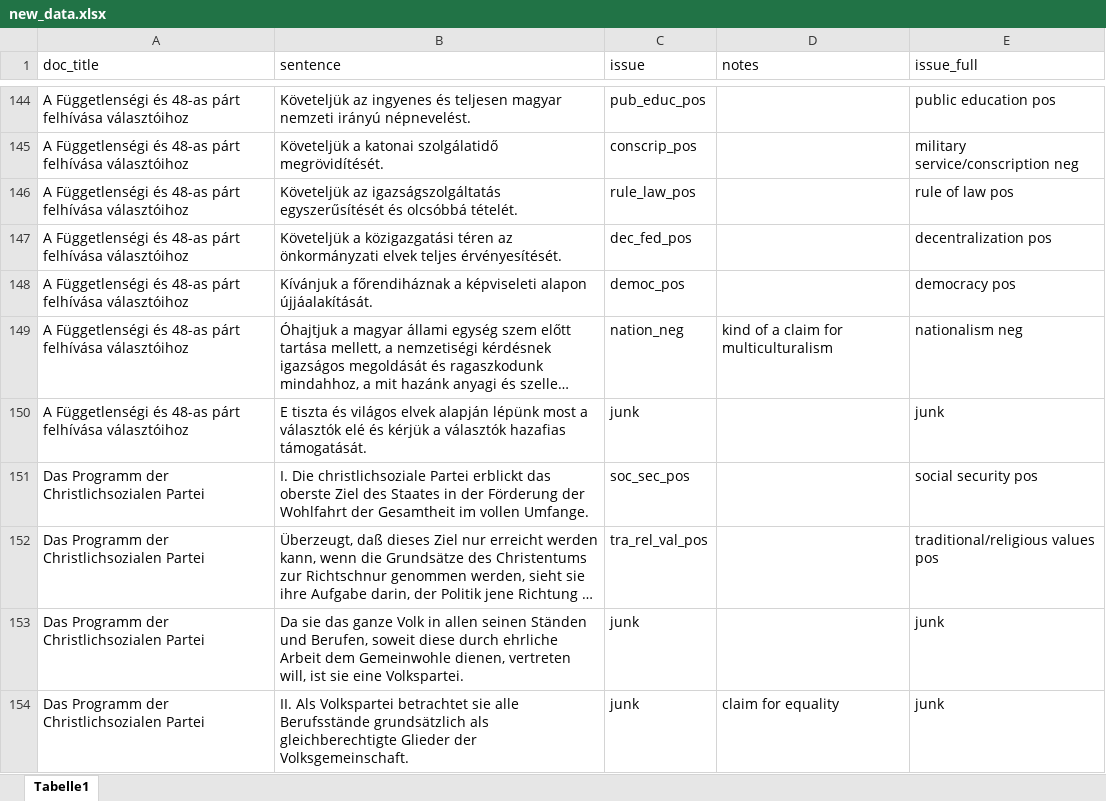
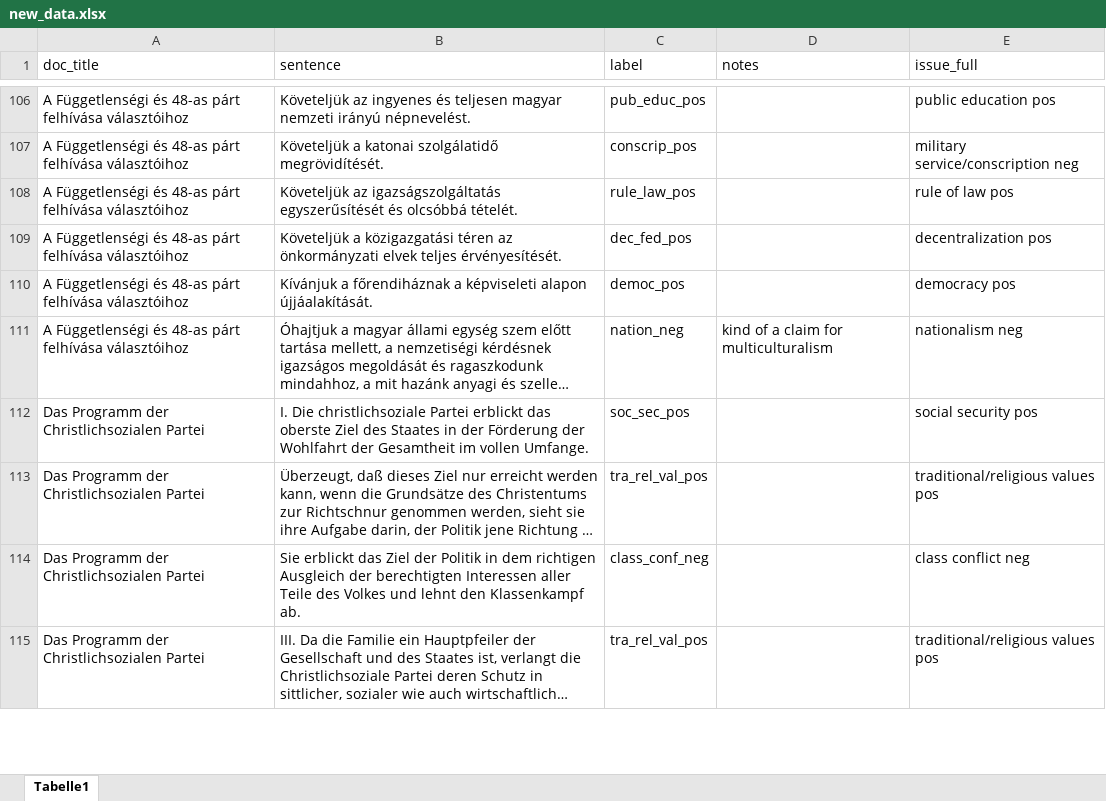
Before and after one commit to eszoe/historical-political-programs-classification, an Excel workbook: data/new_data.xlsx, sheet Tabelle1, drawn as a sheet; only a part is shown, gaps mark what is left out; the shorter side is filled out with more unchanged rows; long unchanged cells end in …; values as stored, in another font and other column widths than the file's, no borders; charts and pictures not drawn; the diff covers the shown part only; the diff names each change by its address in the sheet, - before the commit and + after, or states it on an @@ line.

Commit message:
replace new_data (without junk, name = label)

```diff
--- a/data/new_data.xlsx (sheet Tabelle1)
+++ b/data/new_data.xlsx (sheet Tabelle1)
-C1: issue
+C1: label
-row 150: A Függetlenségi és 48-as párt felhívása választóihoz | E tiszta és világos elvek alapján lépünk most a választók elé és kérjük a választók hazafias támogatását. | junk |  | junk
-row 153: Das Programm der Christlichsozialen Partei | Da sie das ganze Volk in allen seinen Ständen und Berufen, soweit diese durch ehrliche Arbeit dem Gemeinwohle dienen, vertreten will, ist sie eine Volkspartei. | junk |  | junk
-row 154: Das Programm der Christlichsozialen Partei | II. Als Volkspartei betrachtet sie alle Berufsstände grundsätzlich als gleichberechtigte Glieder der Volksgemeinschaft. | junk | claim for equality | junk
```
Also changed, not shown: 58 removed rows elsewhere in this sheet, charts or pictures.
